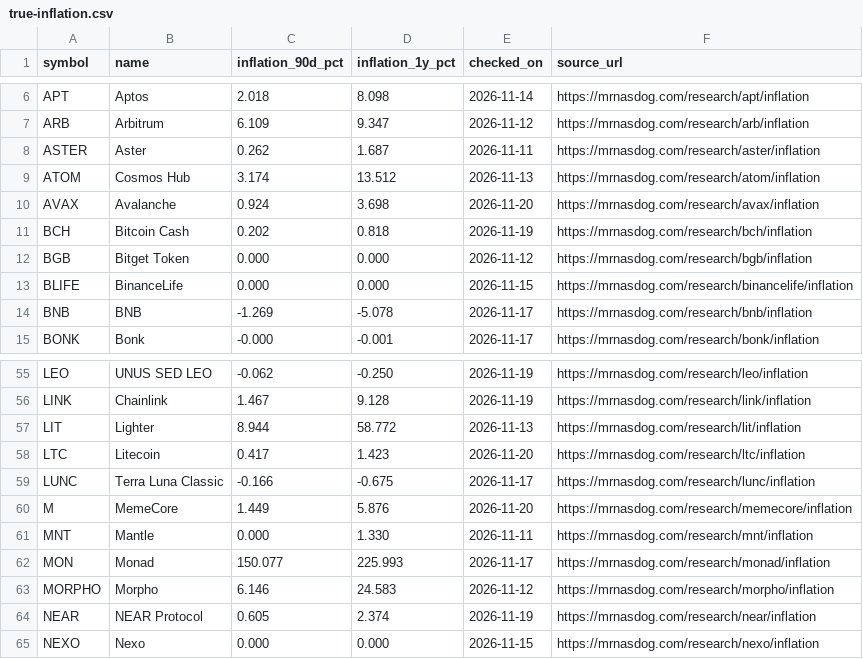
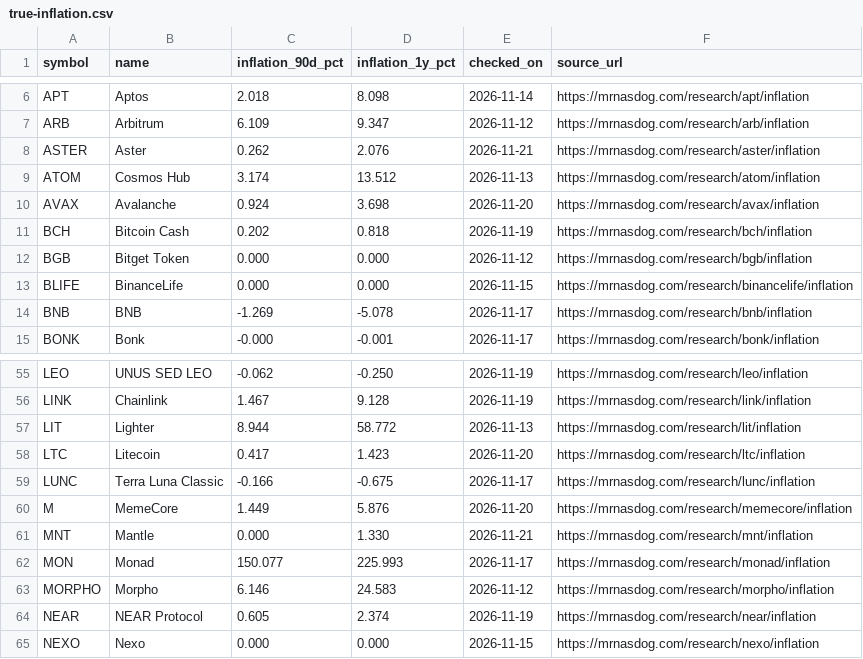
Before and after one commit to jeevansongmy-spec/mrnasdog-articles, a CSV file: data/true-inflation.csv, drawn as a sheet; only a part is shown, gaps mark what is left out; the diff covers the shown part only.

```diff
--- a/data/true-inflation.csv
+++ b/data/true-inflation.csv
@@ -7,3 +7,3 @@ APT,Aptos,2.018,8.098,2026-11-14,https://mrnasdog.com/research/apt/inflation
 ARB,Arbitrum,6.109,9.347,2026-11-12,https://mrnasdog.com/research/arb/inflation
-ASTER,Aster,0.262,1.687,2026-11-11,https://mrnasdog.com/research/aster/inflation
+ASTER,Aster,0.262,2.076,2026-11-21,https://mrnasdog.com/research/aster/inflation
 ATOM,Cosmos Hub,3.174,13.512,2026-11-13,https://mrnasdog.com/research/atom/inflation
@@ -60,3 +60,3 @@ LUNC,Terra Luna Classic,-0.166,-0.675,2026-11-17,https://mrnasdog.com/research/l
 M,MemeCore,1.449,5.876,2026-11-20,https://mrnasdog.com/research/memecore/inflation
-MNT,Mantle,0.000,1.330,2026-11-11,https://mrnasdog.com/research/mnt/inflation
+MNT,Mantle,0.000,1.330,2026-11-21,https://mrnasdog.com/research/mnt/inflation
 MON,Monad,150.077,225.993,2026-11-17,https://mrnasdog.com/research/monad/inflation
```
Also changed, not shown: 19 edited cells elsewhere in this file.
